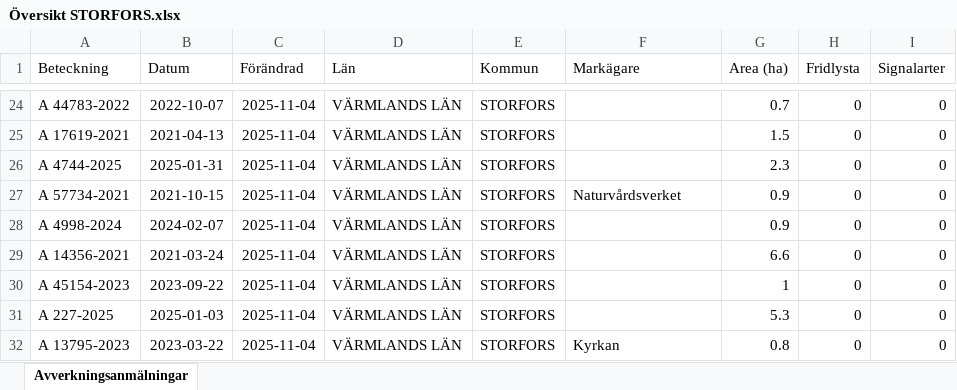
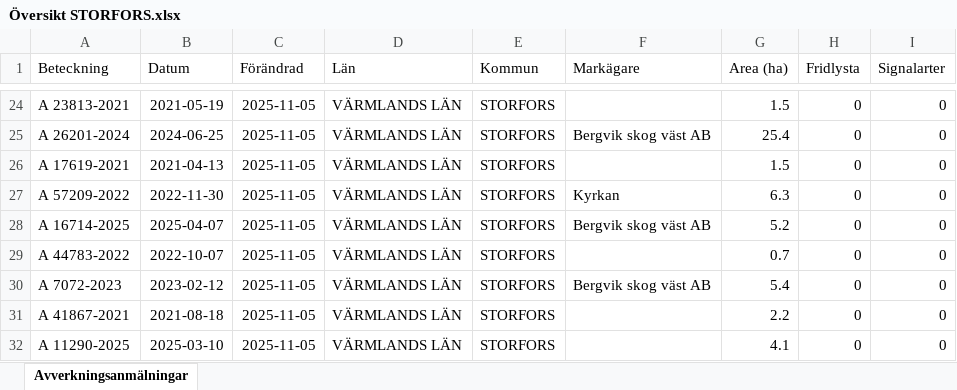
Before and after one commit to klasma/Logging_1760, an Excel workbook: Översikt STORFORS.xlsx, sheet Avverkningsanmälningar, drawn as a sheet; only a part is shown, gaps mark what is left out; values as stored, in another font and other column widths than the file's, no borders; the diff covers the shown part only; the diff names each change by its address in the sheet, - before the commit and + after, or states it on an @@ line.

```diff
--- a/Översikt STORFORS.xlsx (sheet Avverkningsanmälningar)
+++ b/Översikt STORFORS.xlsx (sheet Avverkningsanmälningar)
-A24 (Beteckning): A 44783-2022
+A24 (Beteckning): A 23813-2021
-B24 (Datum): 2022-10-07
+B24 (Datum): 2021-05-19
-C24:C32 (Förändrad): 2025-11-04
+C24:C32 (Förändrad): 2025-11-05
-G24 (Area (ha)): 0.7
+G24 (Area (ha)): 1.5
-A25 (Beteckning): A 17619-2021
+A25 (Beteckning): A 26201-2024
-B25 (Datum): 2021-04-13
+B25 (Datum): 2024-06-25
-F25 (Markägare): (empty)
+F25 (Markägare): Bergvik skog väst AB
-G25 (Area (ha)): 1.5
+G25 (Area (ha)): 25.4
-A26 (Beteckning): A 4744-2025
+A26 (Beteckning): A 17619-2021
-B26 (Datum): 2025-01-31
+B26 (Datum): 2021-04-13
-G26 (Area (ha)): 2.3
+G26 (Area (ha)): 1.5
-A27 (Beteckning): A 57734-2021
+A27 (Beteckning): A 57209-2022
-B27 (Datum): 2021-10-15
+B27 (Datum): 2022-11-30
-F27 (Markägare): Naturvårdsverket
+F27 (Markägare): Kyrkan
-G27 (Area (ha)): 0.9
+G27 (Area (ha)): 6.3
-A28 (Beteckning): A 4998-2024
+A28 (Beteckning): A 16714-2025
-B28 (Datum): 2024-02-07
+B28 (Datum): 2025-04-07
-F28 (Markägare): (empty)
+F28 (Markägare): Bergvik skog väst AB
-G28 (Area (ha)): 0.9
+G28 (Area (ha)): 5.2
-A29 (Beteckning): A 14356-2021
+A29 (Beteckning): A 44783-2022
-B29 (Datum): 2021-03-24
+B29 (Datum): 2022-10-07
-G29 (Area (ha)): 6.6
+G29 (Area (ha)): 0.7
-A30 (Beteckning): A 45154-2023
+A30 (Beteckning): A 7072-2023
-B30 (Datum): 2023-09-22
+B30 (Datum): 2023-02-12
-F30 (Markägare): (empty)
+F30 (Markägare): Bergvik skog väst AB
-G30 (Area (ha)): 1
+G30 (Area (ha)): 5.4
-A31 (Beteckning): A 227-2025
+A31 (Beteckning): A 41867-2021
-B31 (Datum): 2025-01-03
+B31 (Datum): 2021-08-18
-G31 (Area (ha)): 5.3
+G31 (Area (ha)): 2.2
-A32 (Beteckning): A 13795-2023
+A32 (Beteckning): A 11290-2025
-B32 (Datum): 2023-03-22
+B32 (Datum): 2025-03-10
-F32 (Markägare): Kyrkan
+F32 (Markägare): (empty)
-G32 (Area (ha)): 0.8
+G32 (Area (ha)): 4.1
```
Also changed, not shown: 740 edited cells elsewhere in this sheet, artfynd/A 16786-2025 artfynd.xlsx, artfynd/A 21073-2021 artfynd.xlsx, 29 other files.
